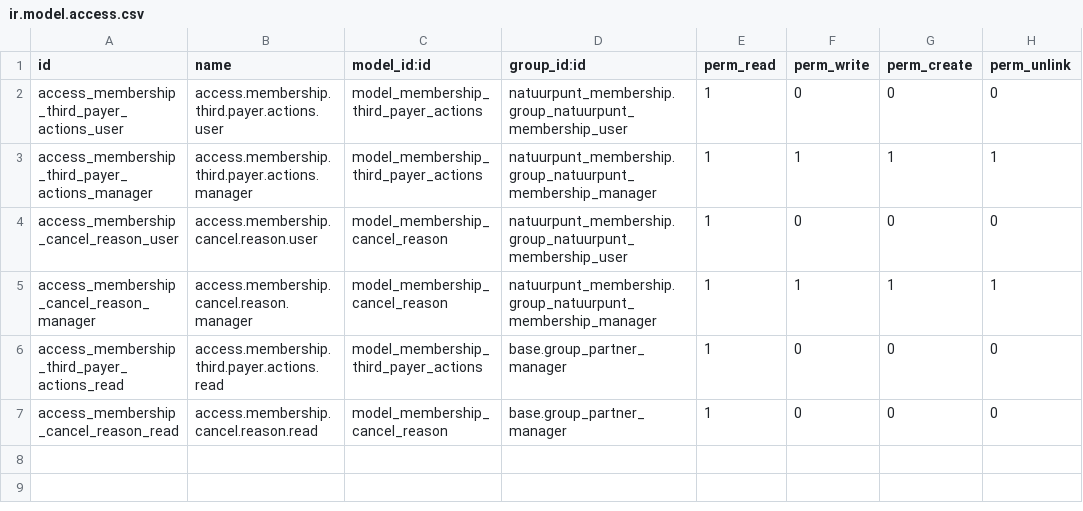
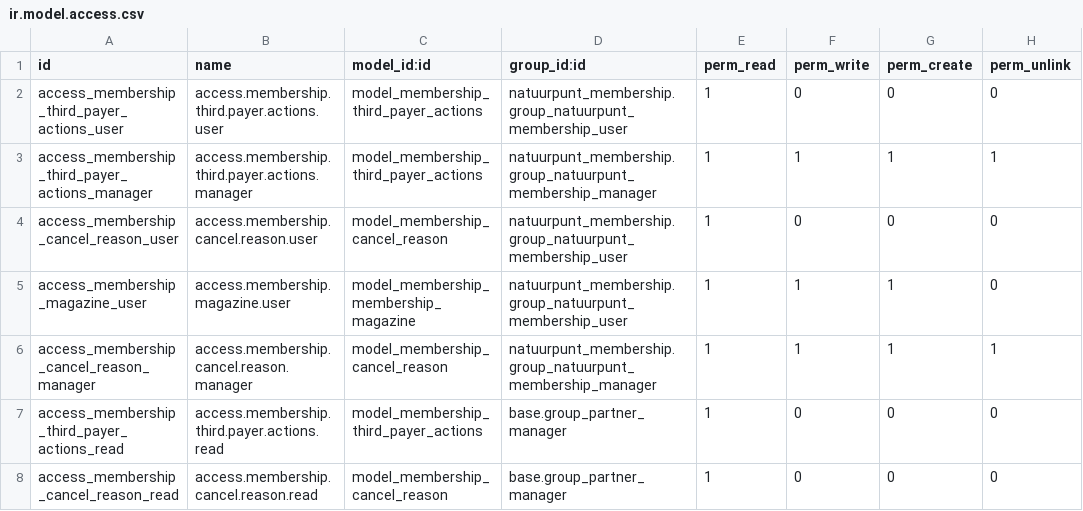
Before and after one commit to smart-solution/natuurpunt-crm, a CSV file: natuurpunt_membership/security/ir.model.access.csv, drawn as a sheet; the diff names each change by its address in the sheet, - before the commit and + after, or states it on an @@ line.

Commit message:
[IMP] #1434 - membership renewal product as function field

```diff
--- a/natuurpunt_membership/security/ir.model.access.csv
+++ b/natuurpunt_membership/security/ir.model.access.csv
+row 5: access_membership_magazine_user | access.membership.magazine.user | model_membership_membership_magazine | natuurpunt_membership.group_natuurpunt_membership_user | 1 | 1 | 1 | 0
```
Also changed, not shown: 4 other files.
